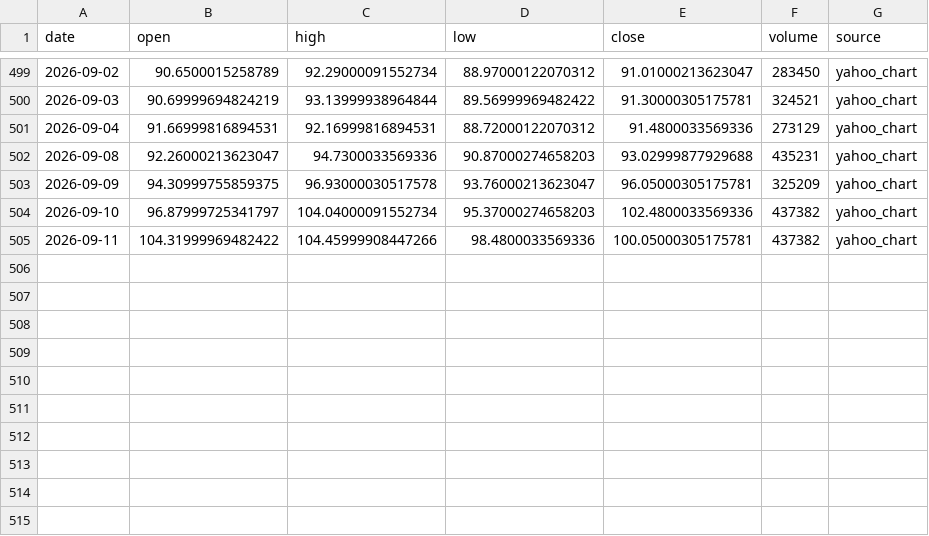
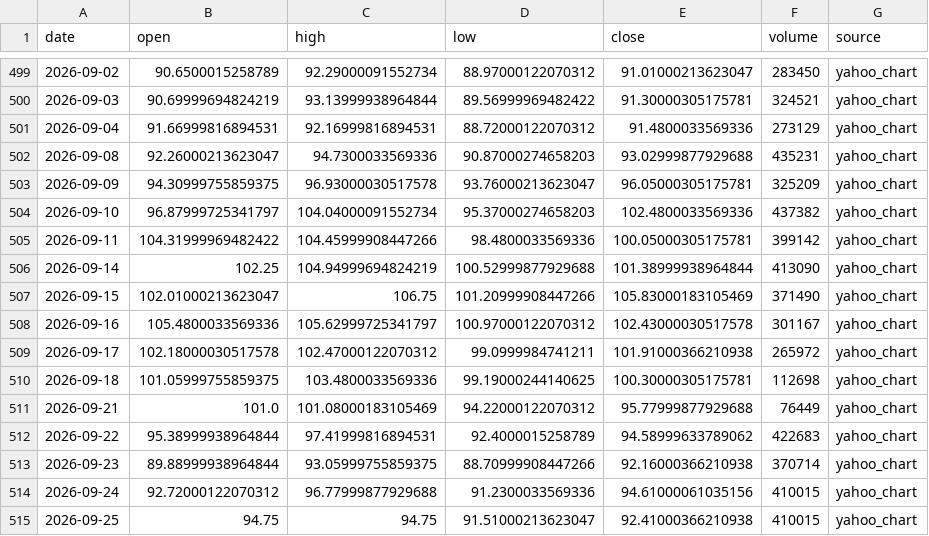
Before and after one commit to pili5420/OIS-Data-Engine, a CSV file: data/production/ois_wti_clean.csv, drawn as a sheet; only a part is shown, gaps mark what is left out.

```diff
--- a/data/production/ois_wti_clean.csv
+++ b/data/production/ois_wti_clean.csv
@@ -504,2 +504,12 @@ date,open,high,low,close,volume,source
 2026-09-10,96.87999725341797,104.04000091552734,95.37000274658203,102.4800033569336,437382,yahoo_chart
-2026-09-11,104.31999969482422,104.45999908447266,98.4800033569336,100.05000305175781,437382,yahoo_chart
+2026-09-11,104.31999969482422,104.45999908447266,98.4800033569336,100.05000305175781,399142,yahoo_chart
+2026-09-14,102.25,104.94999694824219,100.52999877929688,101.38999938964844,413090,yahoo_chart
+2026-09-15,102.01000213623047,106.75,101.20999908447266,105.83000183105469,371490,yahoo_chart
+2026-09-16,105.4800033569336,105.62999725341797,100.97000122070312,102.43000030517578,301167,yahoo_chart
+2026-09-17,102.18000030517578,102.47000122070312,99.0999984741211,101.91000366210938,265972,yahoo_chart
+2026-09-18,101.05999755859375,103.4800033569336,99.19000244140625,100.30000305175781,112698,yahoo_chart
+2026-09-21,101.0,101.08000183105469,94.22000122070312,95.77999877929688,76449,yahoo_chart
+2026-09-22,95.38999938964844,97.41999816894531,92.4000015258789,94.58999633789062,422683,yahoo_chart
+2026-09-23,89.88999938964844,93.05999755859375,88.70999908447266,92.16000366210938,370714,yahoo_chart
+2026-09-24,92.72000122070312,96.77999877929688,91.2300033569336,94.61000061035156,410015,yahoo_chart
+2026-09-25,94.75,94.75,91.51000213623047,92.41000366210938,410015,yahoo_chart
```
Also changed, not shown: data/production/ois_brent_clean.csv, 7 other files.
